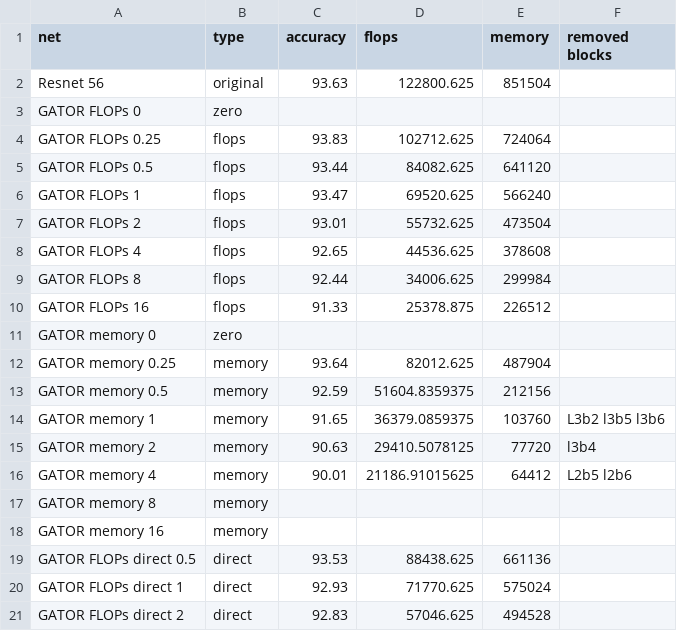
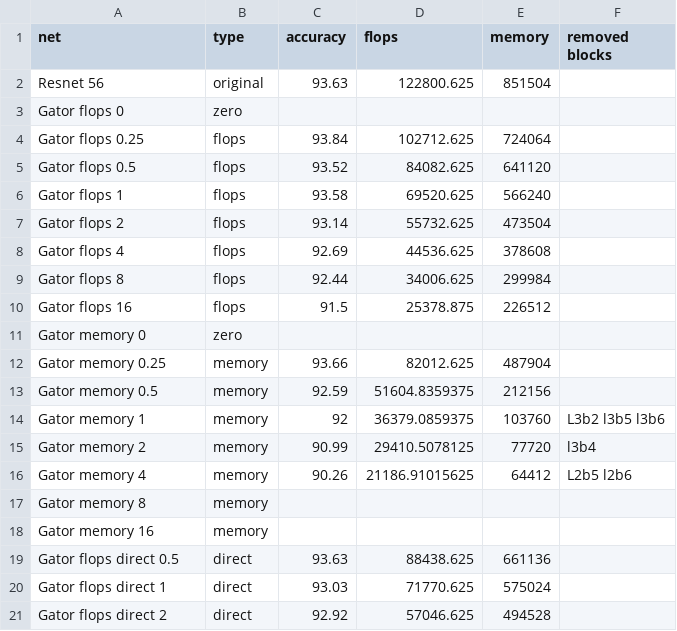
Before and after one commit to EliPassov/gator, a CSV file: results/cifar_results_new.csv, drawn as a sheet; only a part is shown; the diff covers the shown part only.

Commit message:
cifar results update, minor changes

```diff
--- a/results/cifar_results_new.csv
+++ b/results/cifar_results_new.csv
@@ -2,20 +2,20 @@ net,type,accuracy,flops,memory,removed blocks
 Resnet 56,original,93.63,122800.625,851504,
-GATOR FLOPs 0,zero,,,,
-GATOR FLOPs 0.25,flops,93.83,102712.625,724064,
-GATOR FLOPs 0.5,flops,93.44,84082.625,641120,
-GATOR FLOPs 1,flops,93.47,69520.625,566240,
-GATOR FLOPs 2,flops,93.01,55732.625,473504,
-GATOR FLOPs 4,flops,92.65,44536.625,378608,
-GATOR FLOPs 8,flops,92.44,34006.625,299984,
-GATOR FLOPs 16,flops,91.33,25378.875,226512,
-GATOR memory 0,zero,,,,
-GATOR memory 0.25,memory,93.64,82012.625,487904,
-GATOR memory 0.5,memory,92.59,51604.8359375,212156,
-GATOR memory 1,memory,91.65,36379.0859375,103760,L3b2 l3b5 l3b6
-GATOR memory 2,memory,90.63,29410.5078125,77720,l3b4
-GATOR memory 4,memory,90.01,21186.91015625,64412,L2b5 l2b6
-GATOR memory 8,memory,,,,
-GATOR memory 16,memory,,,,
-GATOR FLOPs direct 0.5,direct,93.53,88438.625,661136,
-GATOR FLOPs direct 1,direct,92.93,71770.625,575024,
-GATOR FLOPs direct 2,direct,92.83,57046.625,494528,
+Gator flops 0,zero,,,,
+Gator flops 0.25,flops,93.84,102712.625,724064,
+Gator flops 0.5,flops,93.52,84082.625,641120,
+Gator flops 1,flops,93.58,69520.625,566240,
+Gator flops 2,flops,93.14,55732.625,473504,
+Gator flops 4,flops,92.69,44536.625,378608,
+Gator flops 8,flops,92.44,34006.625,299984,
+Gator flops 16,flops,91.5,25378.875,226512,
+Gator memory 0,zero,,,,
+Gator memory 0.25,memory,93.66,82012.625,487904,
+Gator memory 0.5,memory,92.59,51604.8359375,212156,
+Gator memory 1,memory,92,36379.0859375,103760,L3b2 l3b5 l3b6
+Gator memory 2,memory,90.99,29410.5078125,77720,l3b4
+Gator memory 4,memory,90.26,21186.91015625,64412,L2b5 l2b6
+Gator memory 8,memory,,,,
+Gator memory 16,memory,,,,
+Gator flops direct 0.5,direct,93.63,88438.625,661136,
+Gator flops direct 1,direct,93.03,71770.625,575024,
+Gator flops direct 2,direct,92.92,57046.625,494528,
```
Also changed, not shown: 5 edited cells elsewhere in this file, 3 other files.
